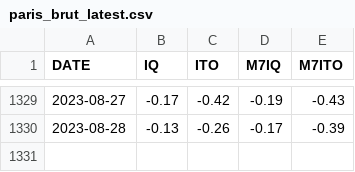
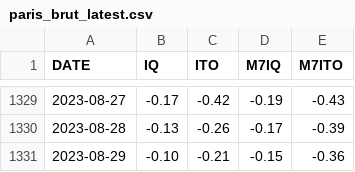
Before and after one commit to CEREMA/data-trafic, a CSV file: collectivites/paris_brut_latest.csv, drawn as a sheet; only a part is shown, gaps mark what is left out.

```diff
--- a/collectivites/paris_brut_latest.csv
+++ b/collectivites/paris_brut_latest.csv
@@ -1330 +1330,2 @@ DATE,IQ,ITO,M7IQ,M7ITO
 2023-08-28,-0.13,-0.26,-0.17,-0.39
+2023-08-29,-0.10,-0.21,-0.15,-0.36
```
Also changed, not shown: collectivites/paris_latest.csv, fr/latest.csv, 2 other files.
